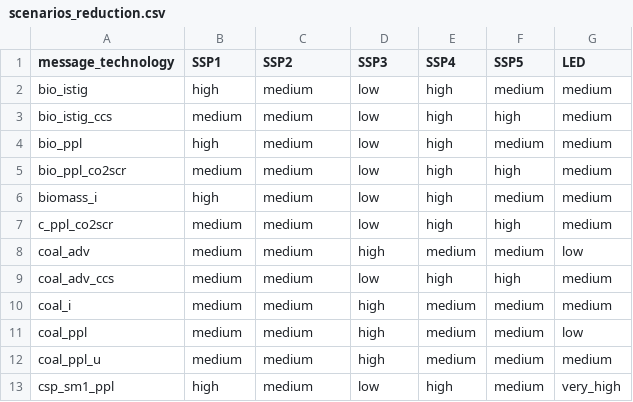
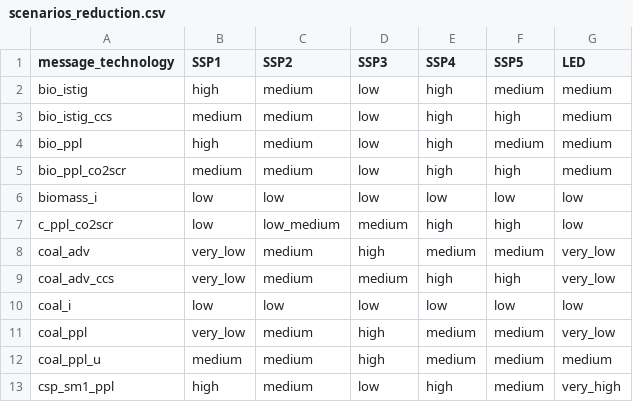
Before and after one commit to shaohuizhang/message-ix-models, a CSV file: message_ix_models/data/costs/energy/scenarios_reduction.csv, drawn as a sheet; only a part is shown; the diff covers the shown part only.

```diff
--- a/message_ix_models/data/costs/energy/scenarios_reduction.csv
+++ b/message_ix_models/data/costs/energy/scenarios_reduction.csv
@@ -5,8 +5,8 @@ bio_ppl,high,medium,low,high,medium,medium
 bio_ppl_co2scr,medium,medium,low,high,high,medium
-biomass_i,high,medium,low,high,medium,medium
-c_ppl_co2scr,medium,medium,low,high,high,medium
-coal_adv,medium,medium,high,medium,medium,low
-coal_adv_ccs,medium,medium,low,high,high,medium
-coal_i,medium,medium,high,medium,medium,medium
-coal_ppl,medium,medium,high,medium,medium,low
+biomass_i,low,low,low,low,low,low
+c_ppl_co2scr,low,low_medium,medium,high,high,low
+coal_adv,very_low,medium,high,medium,medium,very_low
+coal_adv_ccs,very_low,medium,medium,high,high,very_low
+coal_i,low,low,low,low,low,low
+coal_ppl,very_low,medium,high,medium,medium,very_low
 coal_ppl_u,medium,medium,high,medium,medium,medium
```
Also changed, not shown: 58 edited cells elsewhere in this file, message_ix_models/data/costs/energy/cost_reduction.csv.
